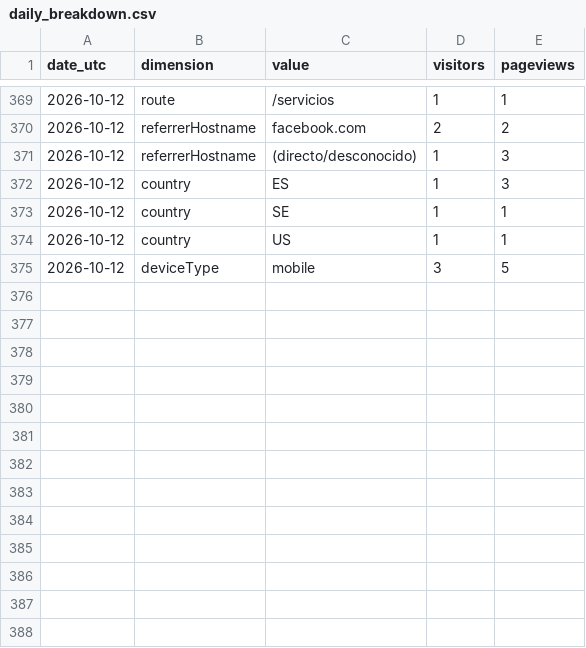
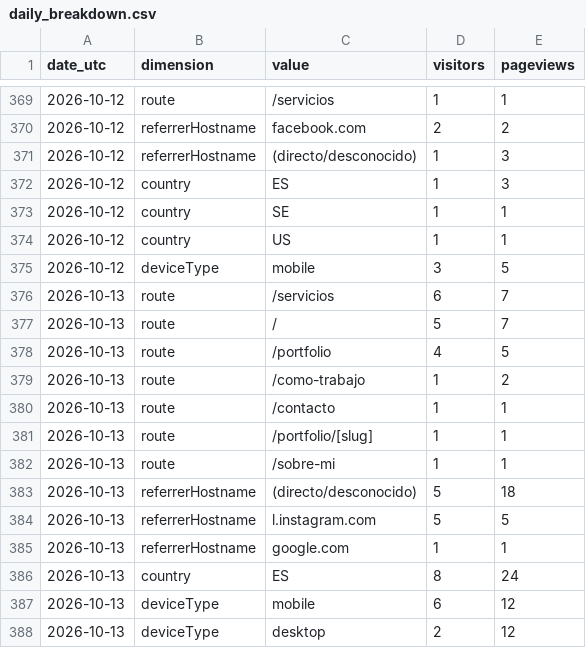
Before and after one commit to noobiedeviedoo/web-metrics-vercel, a CSV file: daily_breakdown.csv, drawn as a sheet; only a part is shown, gaps mark what is left out; the diff names each change by its address in the sheet, - before the commit and + after, or states it on an @@ line.

```diff
--- a/daily_breakdown.csv
+++ b/daily_breakdown.csv
+row 376: 2026-10-13 | route | /servicios | 6 | 7
+row 377: 2026-10-13 | route | / | 5 | 7
+row 378: 2026-10-13 | route | /portfolio | 4 | 5
+row 379: 2026-10-13 | route | /como-trabajo | 1 | 2
+row 380: 2026-10-13 | route | /contacto | 1 | 1
+row 381: 2026-10-13 | route | /portfolio/[slug] | 1 | 1
+row 382: 2026-10-13 | route | /sobre-mi | 1 | 1
+row 383: 2026-10-13 | referrerHostname | (directo/desconocido) | 5 | 18
+row 384: 2026-10-13 | referrerHostname | l.instagram.com | 5 | 5
+row 385: 2026-10-13 | referrerHostname | google.com | 1 | 1
+row 386: 2026-10-13 | country | ES | 8 | 24
+row 387: 2026-10-13 | deviceType | mobile | 6 | 12
+row 388: 2026-10-13 | deviceType | desktop | 2 | 12
```
Also changed, not shown: daily_totals.csv.
